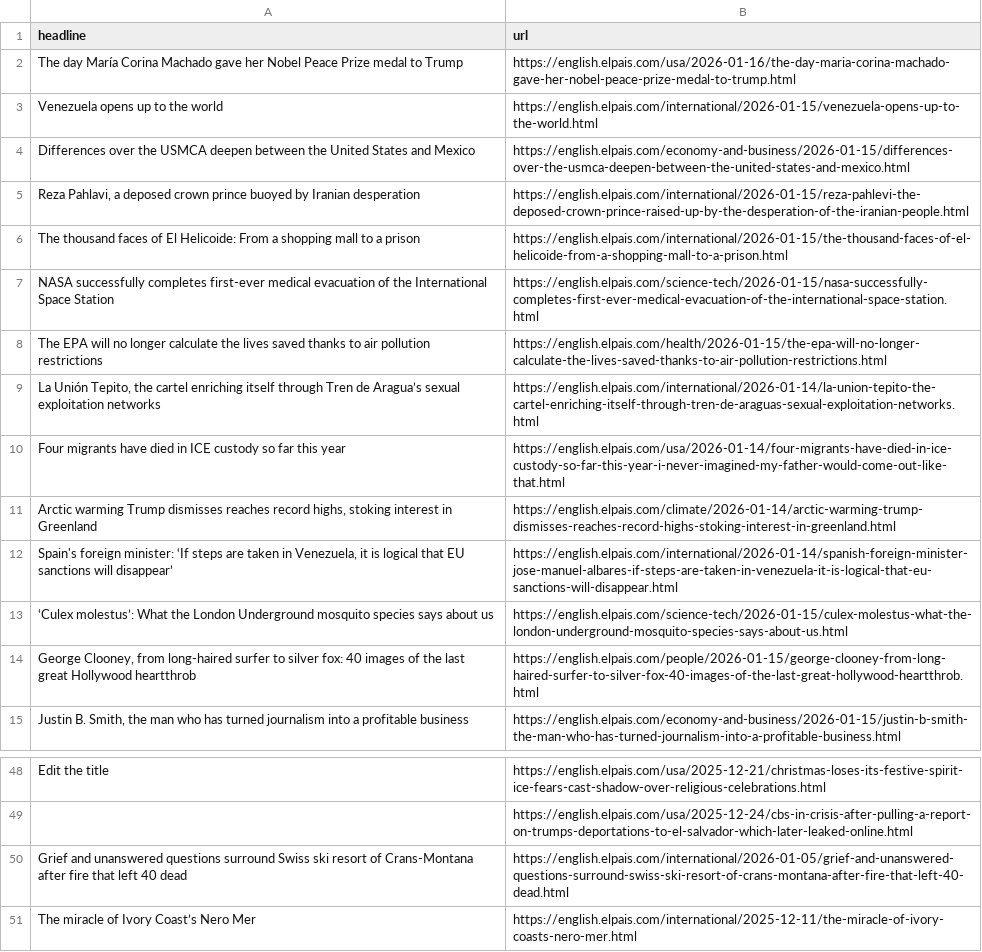
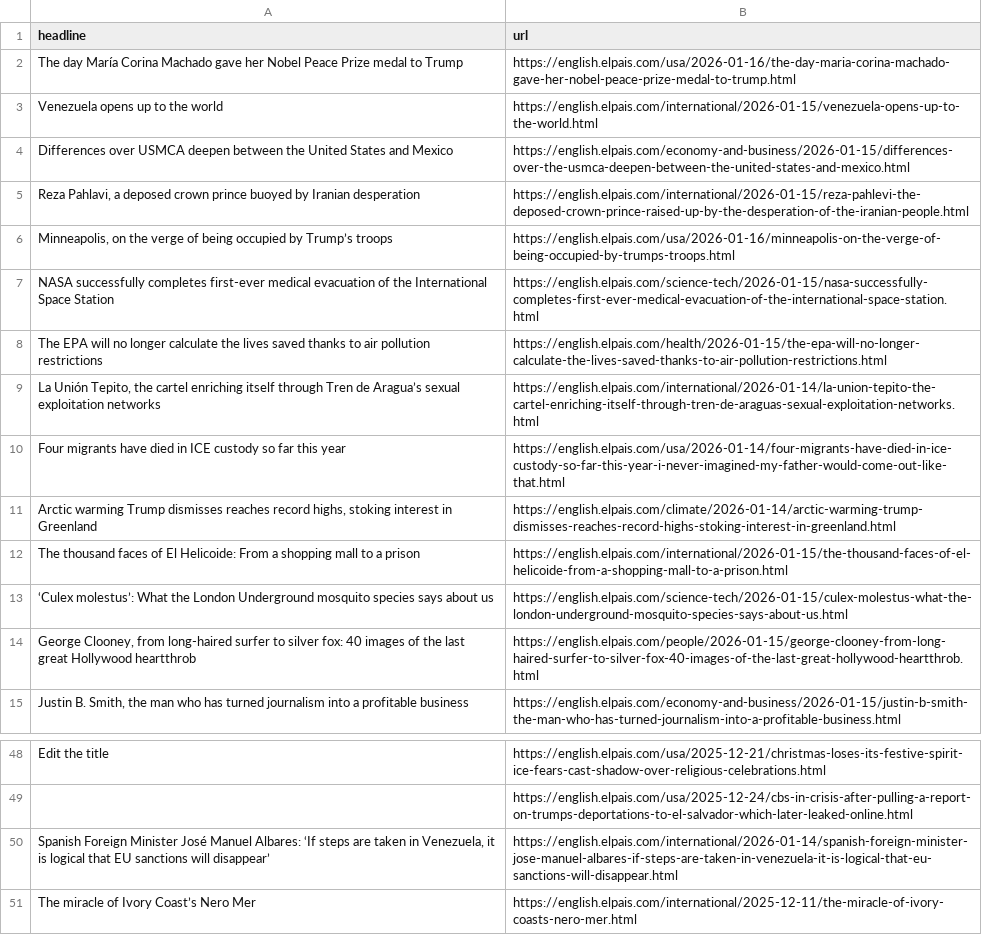
Before and after one commit to Tlo-l-w/el-paes-autoscraper, a CSV file: headlines.csv, drawn as a sheet; only a part is shown, gaps mark what is left out.

```diff
--- a/headlines.csv
+++ b/headlines.csv
@@ -3,5 +3,5 @@ The day María Corina Machado gave her Nobel Peace Prize medal to Trump,https://
 Venezuela opens up to the world,https://english.elpais.com/international/2026-01-15/venezuela-opens-up-to-the-world.html
-Differences over the USMCA deepen between the United States and Mexico,https://english.elpais.com/economy-and-business/2026-01-15/differences-over-the-usmca-deepen-between-the-united-states-and-mexico.html
+Differences over USMCA deepen between the United States and Mexico,https://english.elpais.com/economy-and-business/2026-01-15/differences-over-the-usmca-deepen-between-the-united-states-and-mexico.html
 "Reza Pahlavi, a deposed crown prince buoyed by Iranian desperation",https://english.elpais.com/international/2026-01-15/reza-pahlevi-the-deposed-crown-prince-raised-up-by-the-desperation-of-the-iranian-people.html
-The thousand faces of El Helicoide: From a shopping mall to a prison,https://english.elpais.com/international/2026-01-15/the-thousand-faces-of-el-helicoide-from-a-shopping-mall-to-a-prison.html
+"Minneapolis, on the verge of being occupied by Trump’s troops",https://english.elpais.com/usa/2026-01-16/minneapolis-on-the-verge-of-being-occupied-by-trumps-troops.html
 NASA successfully completes first-ever medical evacuation of the International Space Station,https://english.elpais.com/science-tech/2026-01-15/nasa-successfully-completes-first-ever-medical-evacuation-of-the-international-space-station.html
@@ -11,3 +11,3 @@ Four migrants have died in ICE custody so far this year,https://english.elpais.c
 "Arctic warming Trump dismisses reaches record highs, stoking interest in Greenland",https://english.elpais.com/climate/2026-01-14/arctic-warming-trump-dismisses-reaches-record-highs-stoking-interest-in-greenland.html
-"Spain's foreign minister: ‘If steps are taken in Venezuela, it is logical that EU sanctions will disappear’",https://english.elpais.com/international/2026-01-14/spanish-foreign-minister-jose-manuel-albares-if-steps-are-taken-in-venezuela-it-is-logical-that-eu-sanctions-will-disappear.html
+The thousand faces of El Helicoide: From a shopping mall to a prison,https://english.elpais.com/international/2026-01-15/the-thousand-faces-of-el-helicoide-from-a-shopping-mall-to-a-prison.html
 ‘Culex molestus’: What the London Underground mosquito species says about us ,https://english.elpais.com/science-tech/2026-01-15/culex-molestus-what-the-london-underground-mosquito-species-says-about-us.html
@@ -51,3 +51,3 @@ Edit the title,https://english.elpais.com/usa/2025-12-21/christmas-loses-its-fes
 ",https://english.elpais.com/usa/2025-12-24/cbs-in-crisis-after-pulling-a-report-on-trumps-deportations-to-el-salvador-which-later-leaked-online.html
-Grief and unanswered questions surround Swiss ski resort of Crans-Montana after fire that left 40 dead,https://english.elpais.com/international/2026-01-05/grief-and-unanswered-questions-surround-swiss-ski-resort-of-crans-montana-after-fire-that-left-40-dead.html
+"Spanish Foreign Minister José Manuel Albares: ‘If steps are taken in Venezuela, it is logical that EU sanctions will disappear’",https://english.elpais.com/international/2026-01-14/spanish-foreign-minister-jose-manuel-albares-if-steps-are-taken-in-venezuela-it-is-logical-that-eu-sanctions-will-disappear.html
 The miracle of Ivory Coast’s Nero Mer,https://english.elpais.com/international/2025-12-11/the-miracle-of-ivory-coasts-nero-mer.html
```
